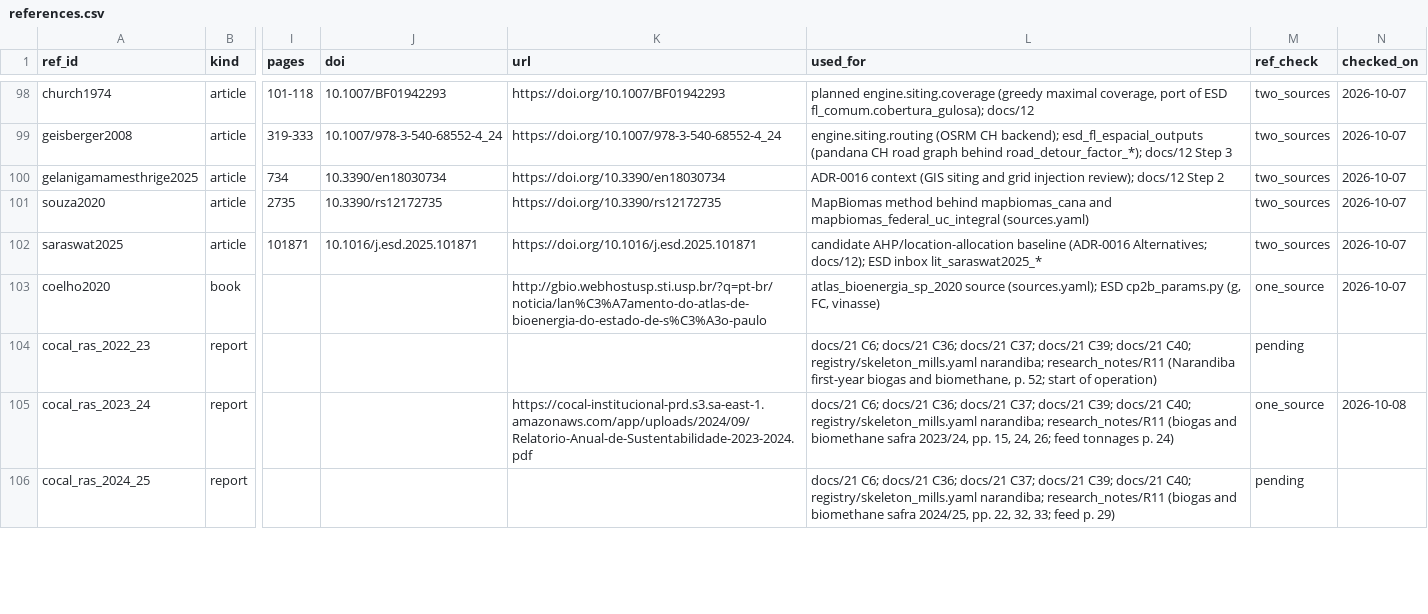
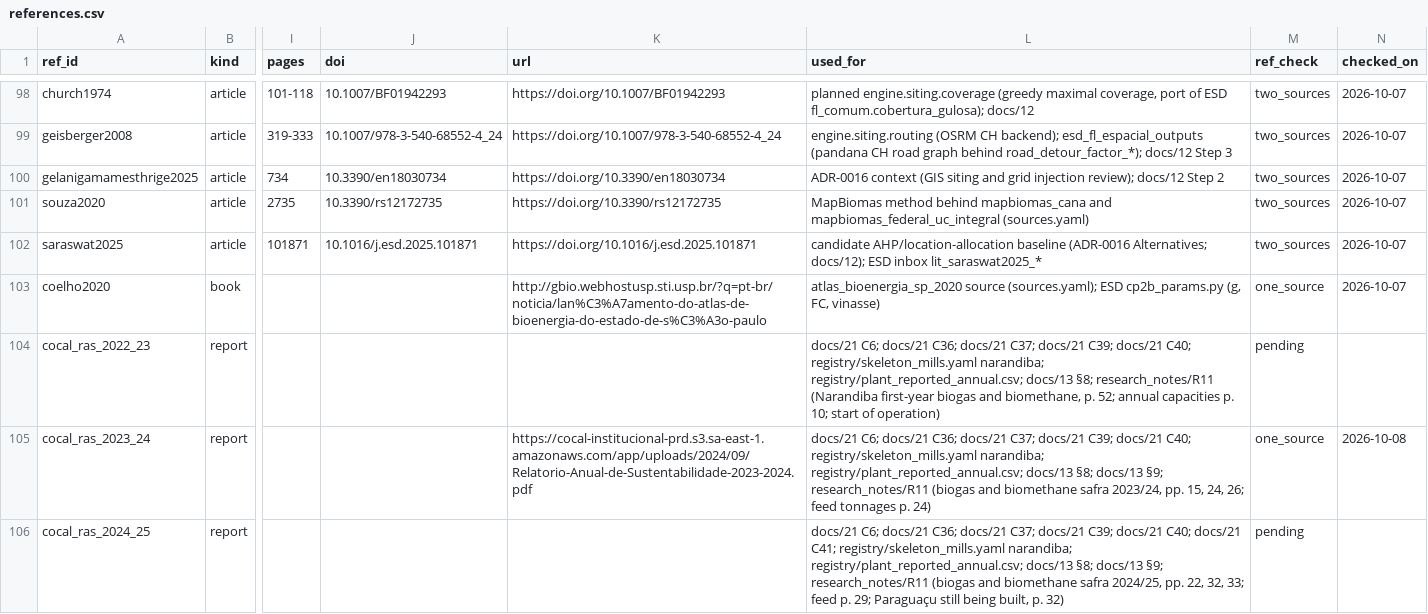
Before and after one commit to aikiesan/Project_Twin, a CSV file: registry/references.csv, drawn as a sheet; only a part is shown, gaps mark what is left out; the diff covers the shown part only; the diff names each change by its address in the sheet, - before the commit and + after, or states it on an @@ line.

```diff
--- a/registry/references.csv
+++ b/registry/references.csv
-L104 (used_for): …registry/skeleton_mills.yaml narandiba; research_notes/R11 (Narandiba first-year biogas and biomethane, p. 52; start of…
+L104 (used_for): …registry/skeleton_mills.yaml narandiba; registry/plant_reported_annual.csv; docs/13 §8; research_notes/R11 (Narandiba first-year biogas and biomethane, p. 52; annual capacities p. 10; start of…
-L105 (used_for): …registry/skeleton_mills.yaml narandiba; research_notes/R11 (biogas…
+L105 (used_for): …registry/skeleton_mills.yaml narandiba; registry/plant_reported_annual.csv; docs/13 §8; docs/13 §9; research_notes/R11 (biogas…
-L106 (used_for): …docs/21 C40; registry/skeleton_mills.yaml narandiba; research_notes/R11 (biogas and biomethane safra 2024/25, pp. 22, 32, 33; feed p. 29)
+L106 (used_for): …docs/21 C40; docs/21 C41; registry/skeleton_mills.yaml narandiba; registry/plant_reported_annual.csv; docs/13 §8; docs/13 §9; research_notes/R11 (biogas and biomethane safra 2024/25, pp. 22, 32, 33; feed p. 29; Paraguaçu still being built, p. 32)
```
Also changed, not shown: 4 edited cells elsewhere in this file, 14 other files.
